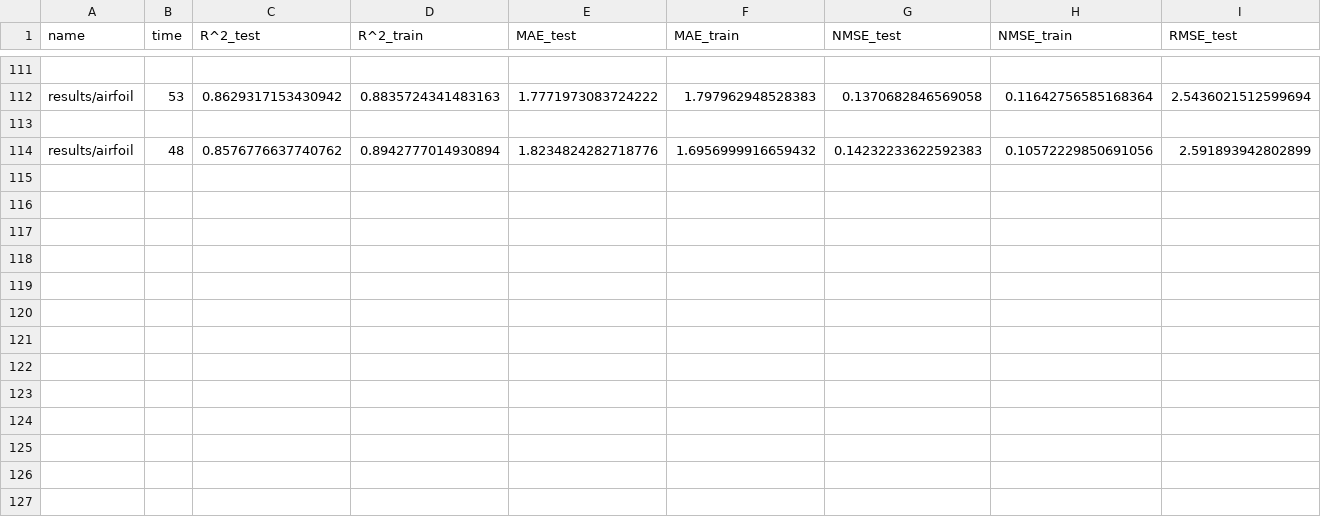
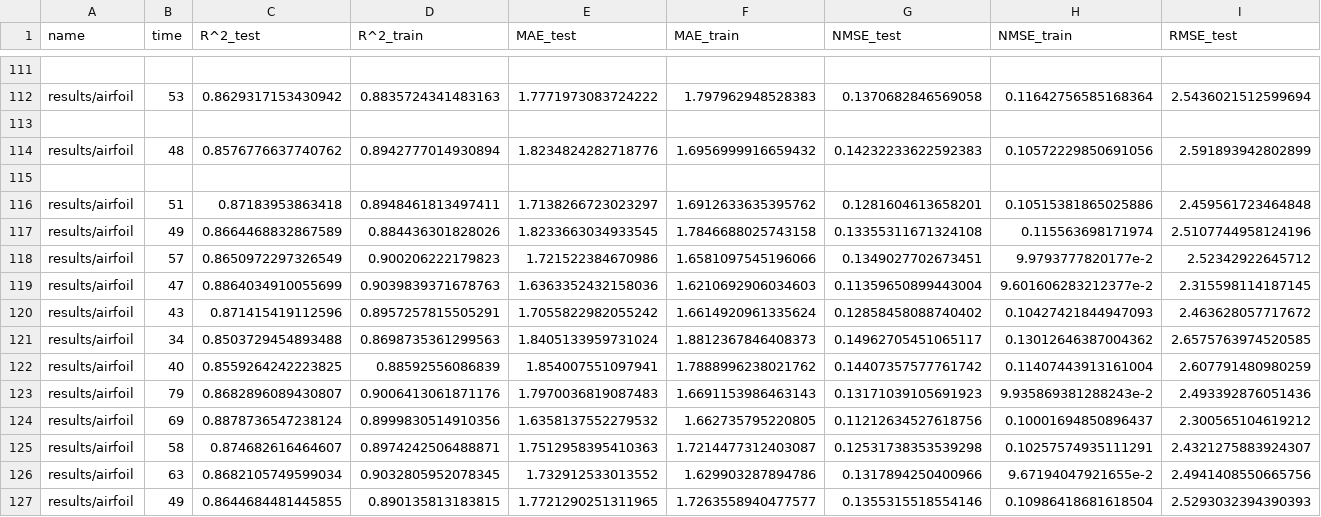
Before and after one commit to folivetti/ITEA, a CSV file: results/airfoil/stats.csv, drawn as a sheet; only a part is shown, gaps mark what is left out; rows hold the shown columns only; the diff names each change by its address in the sheet, - before the commit and + after, or states it on an @@ line.

```diff
--- a/results/airfoil/stats.csv
+++ b/results/airfoil/stats.csv
+row 115: (empty)
+row 116: results/airfoil | 51 | 0.87183953863418 | 0.8948461813497411 | 1.7138266723023297 | 1.6912633635395762 | 0.1281604613658201 | 0.10515381865025886 | 2.459561723464848
+row 117: results/airfoil | 49 | 0.8664468832867589 | 0.884436301828026 | 1.8233663034933545 | 1.7846688025743158 | 0.13355311671324108 | 0.115563698171974 | 2.5107744958124196
+row 118: results/airfoil | 57 | 0.8650972297326549 | 0.900206222179823 | 1.721522384670986 | 1.6581097545196066 | 0.1349027702673451 | 9.9793777820177e-2 | 2.52342922645712
+row 119: results/airfoil | 47 | 0.8864034910055699 | 0.9039839371678763 | 1.6363352432158036 | 1.6210692906034603 | 0.11359650899443004 | 9.601606283212377e-2 | 2.315598114187145
+row 120: results/airfoil | 43 | 0.871415419112596 | 0.8957257815505291 | 1.7055822982055242 | 1.6614920961335624 | 0.12858458088740402 | 0.10427421844947093 | 2.463628057717672
+row 121: results/airfoil | 34 | 0.8503729454893488 | 0.8698735361299563 | 1.8405133959731024 | 1.8812367846408373 | 0.14962705451065117 | 0.13012646387004362 | 2.6575763974520585
+row 122: results/airfoil | 40 | 0.8559264242223825 | 0.88592556086839 | 1.854007551097941 | 1.7888996238021762 | 0.14407357577761742 | 0.11407443913161004 | 2.607791480980259
+row 123: results/airfoil | 79 | 0.8682896089430807 | 0.9006413061871176 | 1.7970036819087483 | 1.6691153986463143 | 0.13171039105691923 | 9.935869381288243e-2 | 2.493392876051436
+row 124: results/airfoil | 69 | 0.8878736547238124 | 0.8999830514910356 | 1.6358137552279532 | 1.662735795220805 | 0.11212634527618756 | 0.10001694850896437 | 2.300565104619212
+row 125: results/airfoil | 58 | 0.874682616464607 | 0.8974242506488871 | 1.7512958395410363 | 1.7214477312403087 | 0.12531738353539298 | 0.10257574935111291 | 2.4321275883924307
+row 126: results/airfoil | 63 | 0.8682105749599034 | 0.9032805952078345 | 1.732912533013552 | 1.629903287894786 | 0.1317894250400966 | 9.67194047921655e-2 | 2.4941408550665756
+row 127: results/airfoil | 49 | 0.8644684481445855 | 0.890135813183815 | 1.7721290251311965 | 1.7263558940477577 | 0.1355315518554146 | 0.10986418681618504 | 2.5293032394390393
```
Also changed, not shown: 2 other files.
